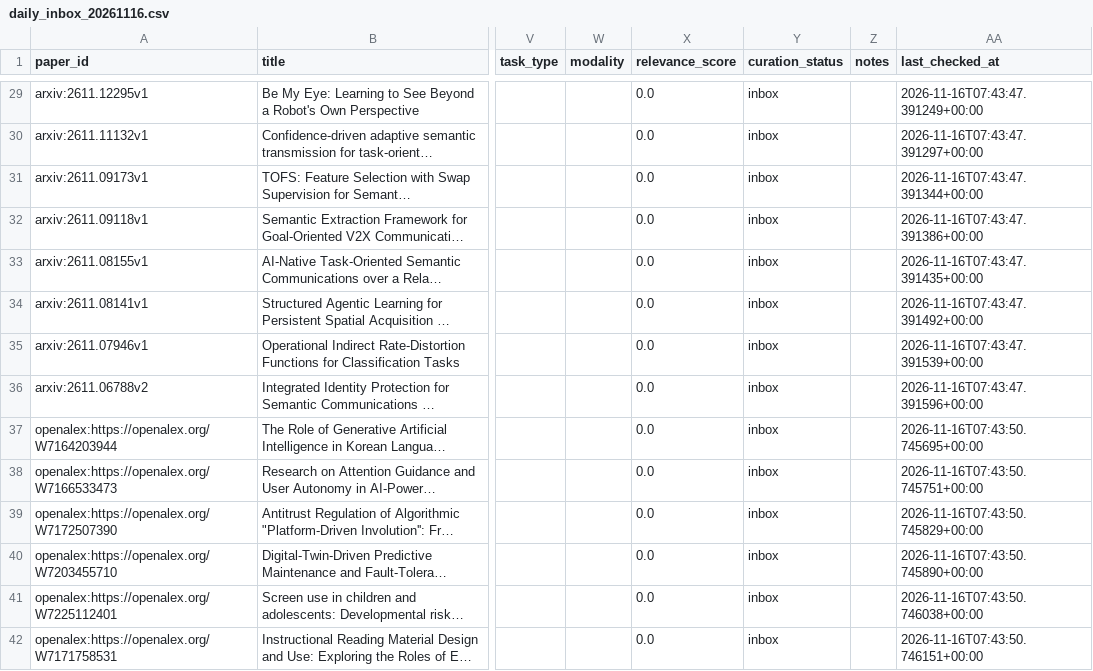
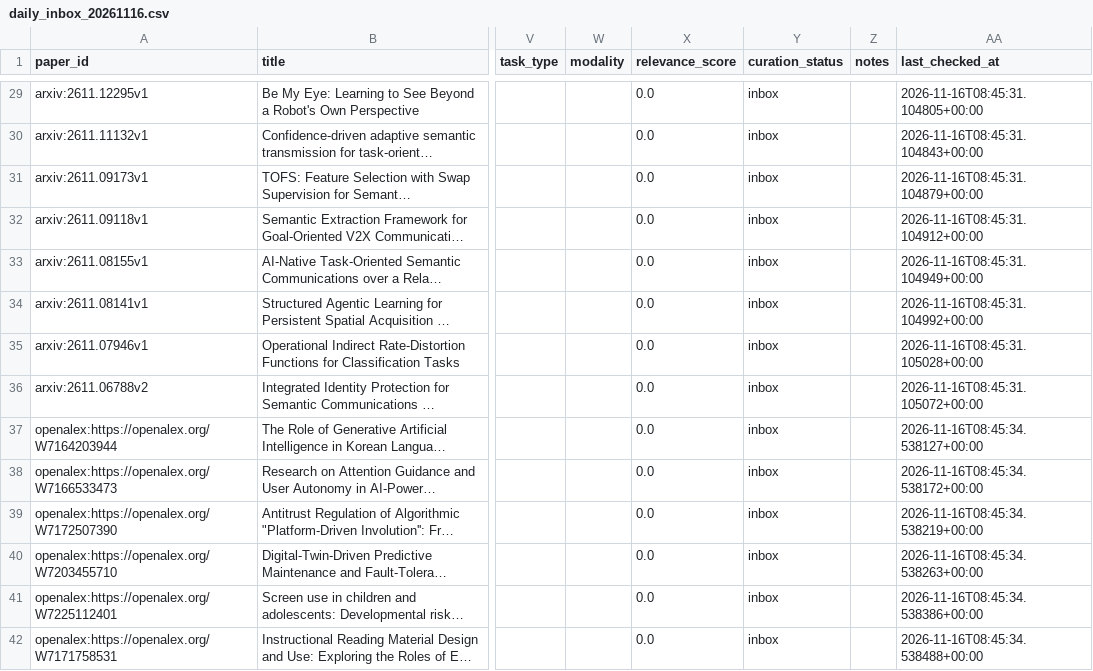
Before and after one commit to piaodaqiang/semantic-communication-paper-tracker, a CSV file: data/inbox/daily_inbox_20261116.csv, drawn as a sheet; only a part is shown, gaps mark what is left out; long unchanged cells end in …; the diff covers the shown part only; the diff names each change by its address in the sheet, - before the commit and + after, or states it on an @@ line.

```diff
--- a/data/inbox/daily_inbox_20261116.csv
+++ b/data/inbox/daily_inbox_20261116.csv
-AA29 (last_checked_at): 2026-11-16T07:43:47.391249+00:00
+AA29 (last_checked_at): 2026-11-16T08:45:31.104805+00:00
-AA30 (last_checked_at): 2026-11-16T07:43:47.391297+00:00
+AA30 (last_checked_at): 2026-11-16T08:45:31.104843+00:00
-AA31 (last_checked_at): 2026-11-16T07:43:47.391344+00:00
+AA31 (last_checked_at): 2026-11-16T08:45:31.104879+00:00
-AA32 (last_checked_at): 2026-11-16T07:43:47.391386+00:00
+AA32 (last_checked_at): 2026-11-16T08:45:31.104912+00:00
-AA33 (last_checked_at): 2026-11-16T07:43:47.391435+00:00
+AA33 (last_checked_at): 2026-11-16T08:45:31.104949+00:00
-AA34 (last_checked_at): 2026-11-16T07:43:47.391492+00:00
+AA34 (last_checked_at): 2026-11-16T08:45:31.104992+00:00
-AA35 (last_checked_at): 2026-11-16T07:43:47.391539+00:00
+AA35 (last_checked_at): 2026-11-16T08:45:31.105028+00:00
-AA36 (last_checked_at): 2026-11-16T07:43:47.391596+00:00
+AA36 (last_checked_at): 2026-11-16T08:45:31.105072+00:00
-AA37 (last_checked_at): 2026-11-16T07:43:50.745695+00:00
+AA37 (last_checked_at): 2026-11-16T08:45:34.538127+00:00
-AA38 (last_checked_at): 2026-11-16T07:43:50.745751+00:00
+AA38 (last_checked_at): 2026-11-16T08:45:34.538172+00:00
-AA39 (last_checked_at): 2026-11-16T07:43:50.745829+00:00
+AA39 (last_checked_at): 2026-11-16T08:45:34.538219+00:00
-AA40 (last_checked_at): 2026-11-16T07:43:50.745890+00:00
+AA40 (last_checked_at): 2026-11-16T08:45:34.538263+00:00
-AA41 (last_checked_at): 2026-11-16T07:43:50.746038+00:00
+AA41 (last_checked_at): 2026-11-16T08:45:34.538386+00:00
-AA42 (last_checked_at): 2026-11-16T07:43:50.746151+00:00
+AA42 (last_checked_at): 2026-11-16T08:45:34.538488+00:00
```
Also changed, not shown: 98 edited cells elsewhere in this file, 5 other files.
